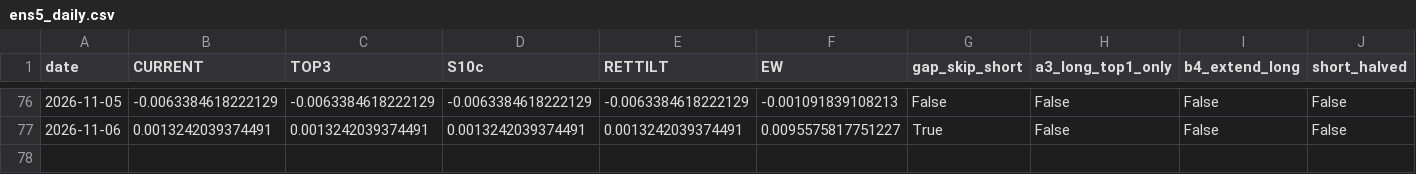
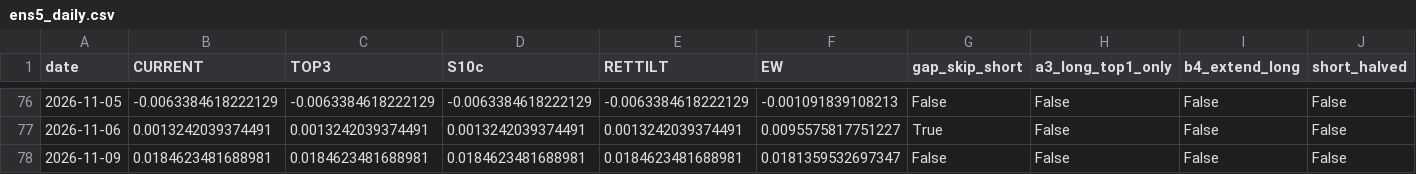
Before and after one commit to Edi-gzl/bist-strategies, a CSV file: ens5/out/ens5_daily.csv, drawn as a sheet; only a part is shown, gaps mark what is left out; rows hold the shown columns only; the diff names each change by its address in the sheet, - before the commit and + after, or states it on an @@ line.

```diff
--- a/ens5/out/ens5_daily.csv
+++ b/ens5/out/ens5_daily.csv
+row 78: 2026-11-09 | 0.0184623481688981 | 0.0184623481688981 | 0.0184623481688981 | 0.0184623481688981 | 0.0181359532697347 | False | False | False | False
```
Also changed, not shown: ens5/out/ens5_pending.csv, ens5/out/ens5_picks.csv, 9 other files.
